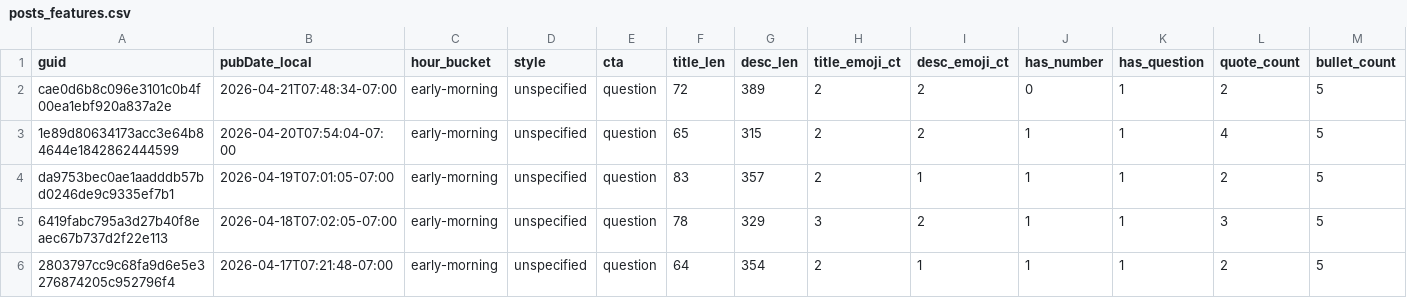
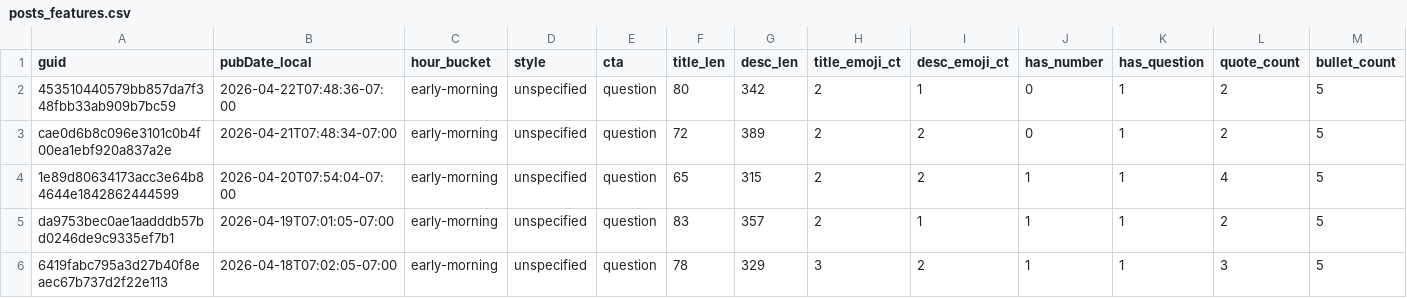
Before and after one commit to nikopastore/cf-autopost-feed, a CSV file: analytics/posts_features.csv, drawn as a sheet; only a part is shown; the shorter side is filled out with more unchanged rows; rows hold the shown columns only; the diff names each change by its address in the sheet, - before the commit and + after, or states it on an @@ line.

Commit message:
analytics: update reports, bandit, cron suggestion [skip ci]

```diff
--- a/analytics/posts_features.csv
+++ b/analytics/posts_features.csv
+row 2: 453510440579bb857da7f348fbb33ab909b7bc59 | 2026-04-22T07:48:36-07:00 | early-morning | unspecified | question | 80 | 342 | 2 | 1 | 0 | 1 | 2 | 5
```
Also changed, not shown: analytics/feature_summary.csv, 4 other files.
